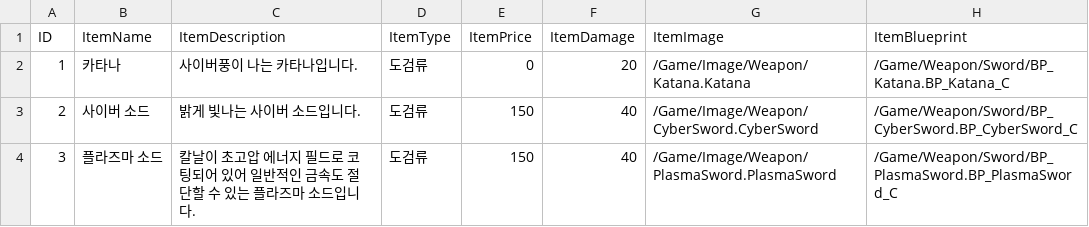
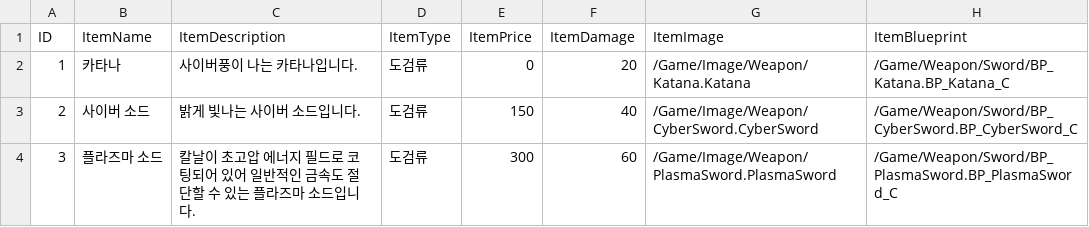
Before and after one commit to YouYeDam/AlienHunter, a CSV file: Data/SwordItemData.csv, drawn as a sheet.

```diff
--- a/Data/SwordItemData.csv
+++ b/Data/SwordItemData.csv
@@ -3,2 +3,2 @@
 2,"사이버 소드","밝게 빛나는 사이버 소드입니다.","도검류",150,40,"/Game/Image/Weapon/CyberSword.CyberSword","/Game/Weapon/Sword/BP_CyberSword.BP_CyberSword_C"
-3,"플라즈마 소드","칼날이 초고압 에너지 필드로 코팅되어 있어 일반적인 금속도 절단할 수 있는 플라즈마 소드입니다.","도검류",150,40,"/Game/Image/Weapon/PlasmaSword.PlasmaSword","/Game/Weapon/Sword/BP_PlasmaSword.BP_PlasmaSword_C"
+3,"플라즈마 소드","칼날이 초고압 에너지 필드로 코팅되어 있어 일반적인 금속도 절단할 수 있는 플라즈마 소드입니다.","도검류",300,60,"/Game/Image/Weapon/PlasmaSword.PlasmaSword","/Game/Weapon/Sword/BP_PlasmaSword.BP_PlasmaSword_C"
```
Also changed, not shown: Data/GunItemData.csv, 12 other files.
